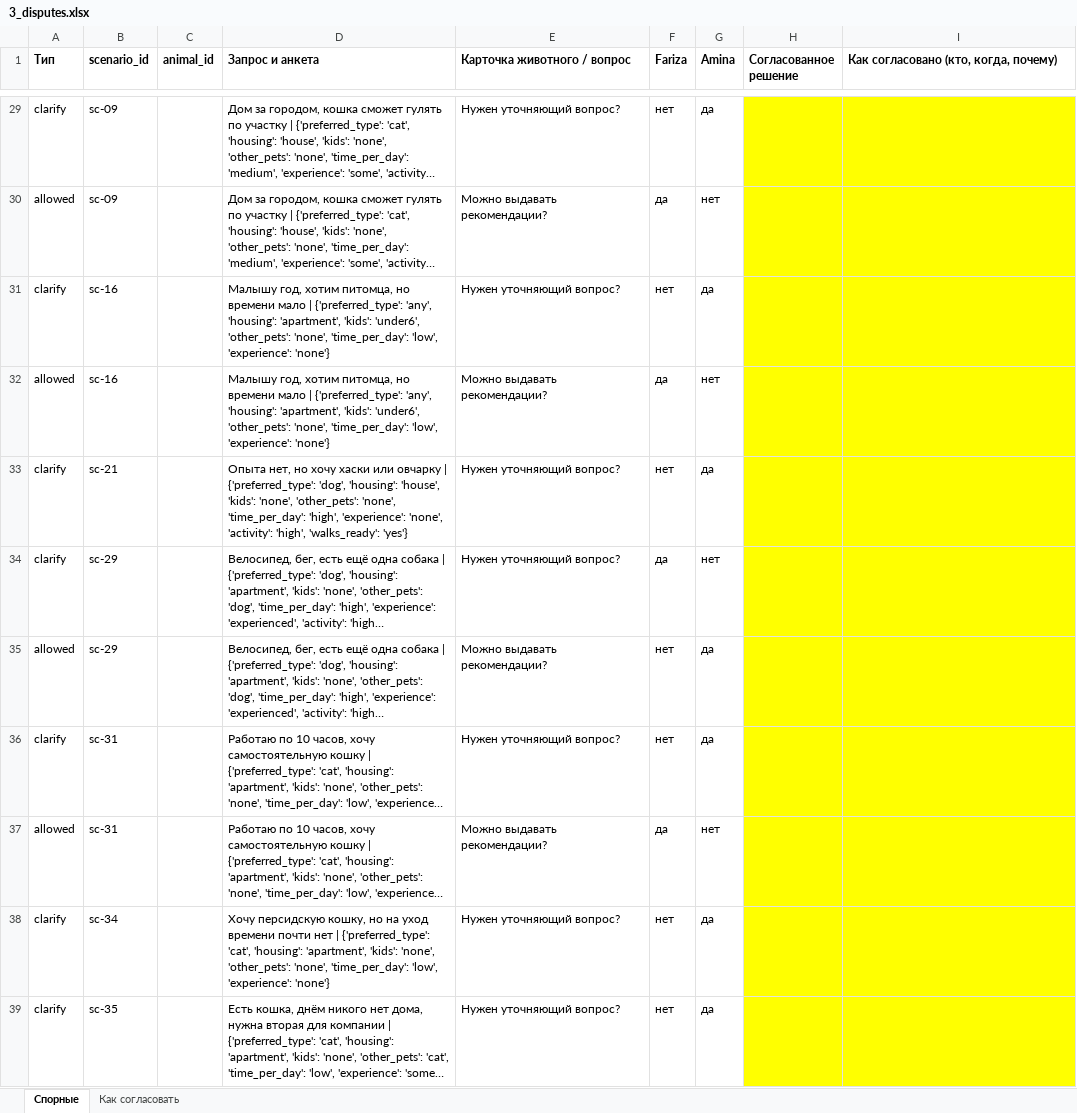
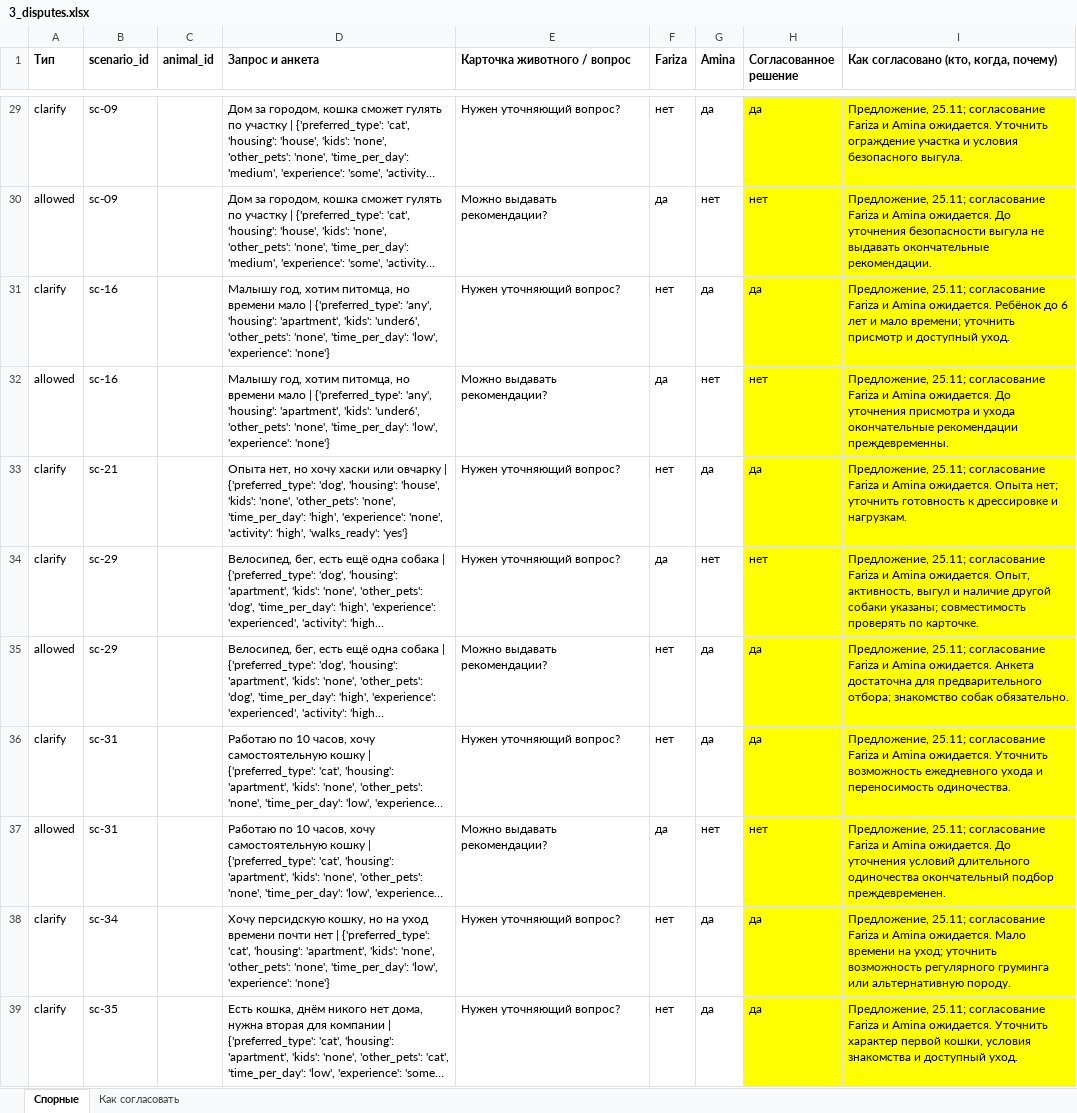
Before and after one commit to kokanovaamina93/PetHome, an Excel workbook: evals/labeling/3_disputes.xlsx, sheet Спорные, drawn as a sheet; only a part is shown, gaps mark what is left out; long unchanged cells end in …; values as stored, in another font and other column widths than the file's, no borders; the diff covers the shown part only; the diff names each change by its address in the sheet, - before the commit and + after, or states it on an @@ line.

```diff
--- a/evals/labeling/3_disputes.xlsx (sheet Спорные)
+++ b/evals/labeling/3_disputes.xlsx (sheet Спорные)
-H29 (Согласованное решение): (empty)
+H29 (Согласованное решение): да
-I29: (empty)
+I29: Предложение, 25.11; согласование Fariza и Amina ожидается. Уточнить ограждение участка и условия безопасного выгула.
-H30 (Согласованное решение): (empty)
+H30 (Согласованное решение): нет
-I30: (empty)
+I30: Предложение, 25.11; согласование Fariza и Amina ожидается. До уточнения безопасности выгула не выдавать окончательные рекомендации.
-H31 (Согласованное решение): (empty)
+H31 (Согласованное решение): да
-I31: (empty)
+I31: Предложение, 25.11; согласование Fariza и Amina ожидается. Ребёнок до 6 лет и мало времени; уточнить присмотр и доступный уход.
-H32 (Согласованное решение): (empty)
+H32 (Согласованное решение): нет
-I32: (empty)
+I32: Предложение, 25.11; согласование Fariza и Amina ожидается. До уточнения присмотра и ухода окончательные рекомендации преждевременны.
-H33 (Согласованное решение): (empty)
+H33 (Согласованное решение): да
-I33: (empty)
+I33: Предложение, 25.11; согласование Fariza и Amina ожидается. Опыта нет; уточнить готовность к дрессировке и нагрузкам.
-H34 (Согласованное решение): (empty)
+H34 (Согласованное решение): нет
-I34: (empty)
+I34: Предложение, 25.11; согласование Fariza и Amina ожидается. Опыт, активность, выгул и наличие другой собаки указаны; совместимость проверять по карточке.
-H35:H36 (Согласованное решение): (empty)
+H35:H36 (Согласованное решение): да
-I35: (empty)
+I35: Предложение, 25.11; согласование Fariza и Amina ожидается. Анкета достаточна для предварительного отбора; знакомство собак обязательно.
-I36: (empty)
+I36: Предложение, 25.11; согласование Fariza и Amina ожидается. Уточнить возможность ежедневного ухода и переносимость одиночества.
-H37 (Согласованное решение): (empty)
+H37 (Согласованное решение): нет
-I37: (empty)
+I37: Предложение, 25.11; согласование Fariza и Amina ожидается. До уточнения условий длительного одиночества окончательный подбор преждевременен.
-H38:H39 (Согласованное решение): (empty)
+H38:H39 (Согласованное решение): да
-I38: (empty)
+I38: Предложение, 25.11; согласование Fariza и Amina ожидается. Мало времени на уход; уточнить возможность регулярного груминга или альтернативную породу.
-I39: (empty)
+I39: Предложение, 25.11; согласование Fariza и Amina ожидается. Уточнить характер первой кошки, условия знакомства и доступный уход.
```
Also changed, not shown: 54 edited cells elsewhere in this sheet, 2 other files.
